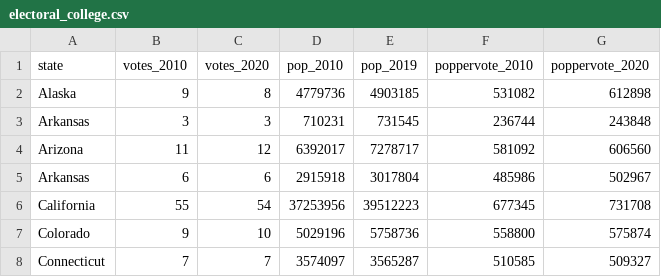
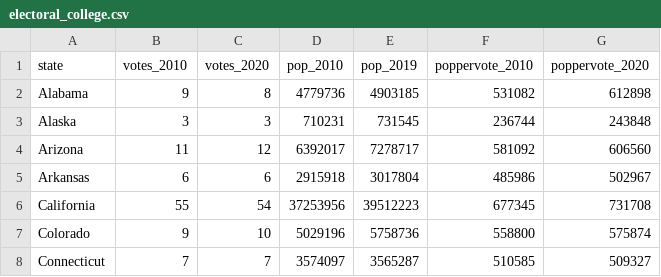
Before and after one commit to painschabm/bios611-project1, a CSV file: source_data/electoral_college.csv, drawn as a sheet; only a part is shown.

Commit message:
Corrected error in state names of electoral college csv.

```diff
--- a/source_data/electoral_college.csv
+++ b/source_data/electoral_college.csv
@@ -1,4 +1,4 @@
 state,votes_2010,votes_2020,pop_2010,pop_2019,poppervote_2010,poppervote_2020
-Alaska,9,8,4779736,4903185,531082,612898
-Arkansas,3,3,710231,731545,236744,243848
+Alabama,9,8,4779736,4903185,531082,612898
+Alaska,3,3,710231,731545,236744,243848
 Arizona,11,12,6392017,7278717,581092,606560
```
